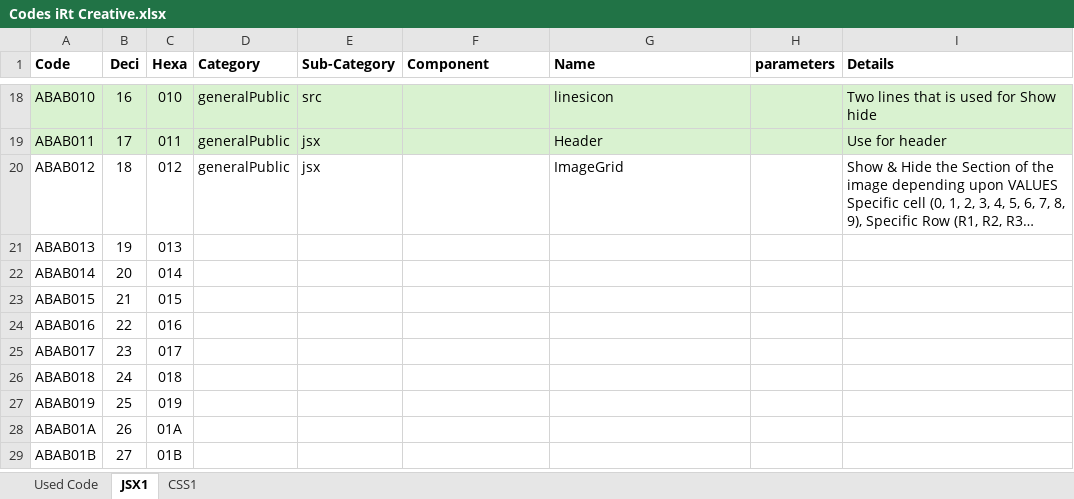
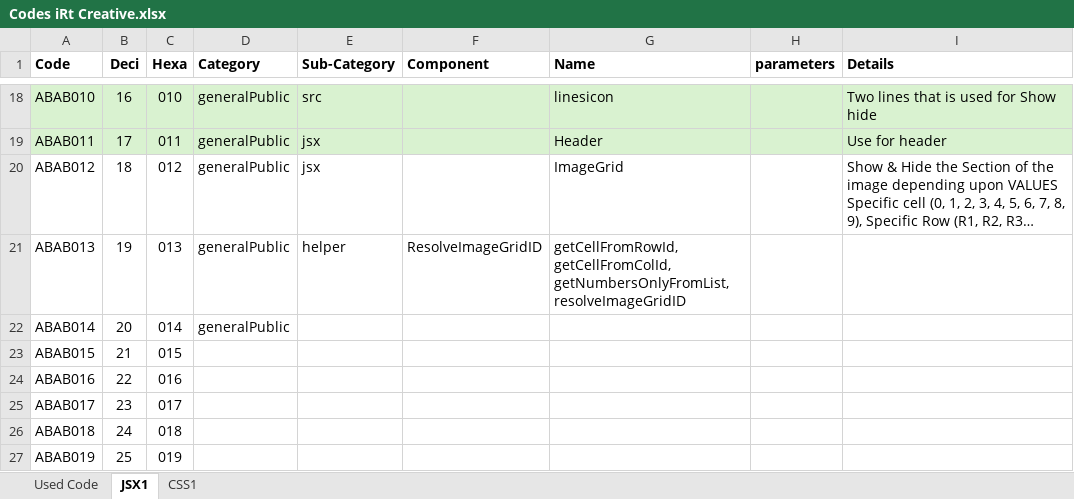
Before and after one commit to Danishan1/Html-CSS-Projects, an Excel workbook: Design Requirement/Codes iRt Creative.xlsx, sheet JSX1, drawn as a sheet; only a part is shown, gaps mark what is left out; the shorter side is filled out with more unchanged rows; long unchanged cells end in …; values as stored, in another font and other column widths than the file's, no borders; conditional formats not drawn; the diff names each change by its address in the sheet, - before the commit and + after, or states it on an @@ line.

Commit message:
Progress on GridImage Compponent

```diff
--- a/Design Requirement/Codes iRt Creative.xlsx (sheet JSX1)
+++ b/Design Requirement/Codes iRt Creative.xlsx (sheet JSX1)
-D21:D22 (Category): (empty)
+D21:D22 (Category): generalPublic
-E21 (Sub-Category): (empty)
+E21 (Sub-Category): helper
-F21 (Component): (empty)
+F21 (Component): ResolveImageGridID
-G21 (Name): (empty)
+G21 (Name): getCellFromRowId, getCellFromColId, getNumbersOnlyFromList, resolveImageGridID
```
Also changed, not shown: 4 other files.
